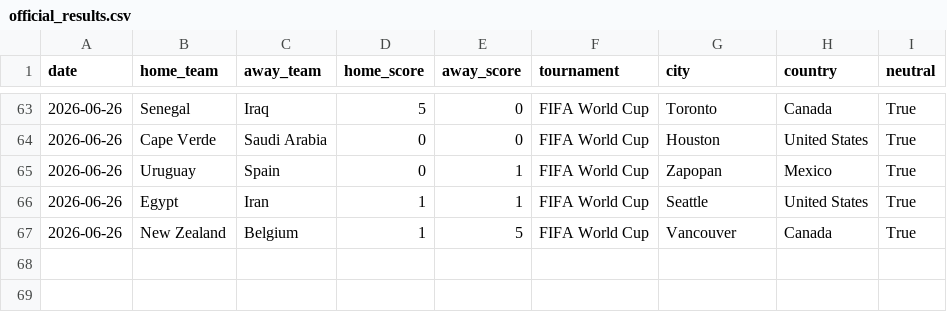
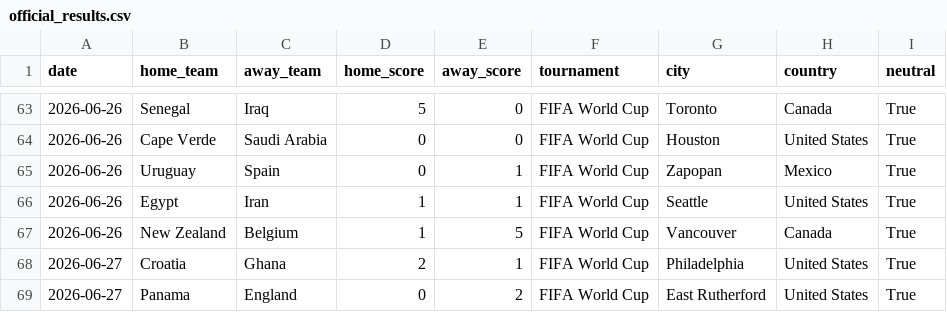
Before and after one commit to JustusVermaakSkystrm/ig-trading-bot, a CSV file: worldcup/data/official_results.csv, drawn as a sheet; only a part is shown, gaps mark what is left out; the diff names each change by its address in the sheet, - before the commit and + after, or states it on an @@ line.

```diff
--- a/worldcup/data/official_results.csv
+++ b/worldcup/data/official_results.csv
+row 68: 2026-06-27 | Croatia | Ghana | 2 | 1 | FIFA World Cup | Philadelphia | United States | True
+row 69: 2026-06-27 | Panama | England | 0 | 2 | FIFA World Cup | East Rutherford | United States | True
```
Also changed, not shown: worldcup/data/accepted_results.csv, worldcup/outputs/history.csv, 9 other files.
